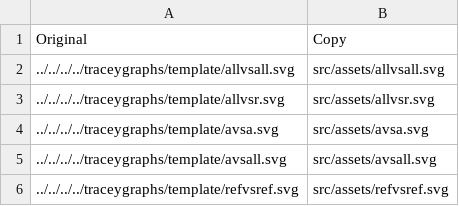
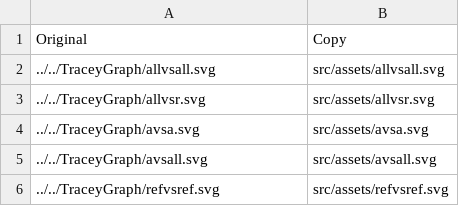
Before and after one commit to JacquesCarette/Drasil, a CSV file: code/stable/template/SRS/mdBook/.drasil-requirements.csv, drawn as a sheet.

```diff
--- a/code/stable/template/SRS/mdBook/.drasil-requirements.csv
+++ b/code/stable/template/SRS/mdBook/.drasil-requirements.csv
@@ -1,6 +1,6 @@
 Original,Copy
-../../../../traceygraphs/template/allvsall.svg,src/assets/allvsall.svg
-../../../../traceygraphs/template/allvsr.svg,src/assets/allvsr.svg
-../../../../traceygraphs/template/avsa.svg,src/assets/avsa.svg
-../../../../traceygraphs/template/avsall.svg,src/assets/avsall.svg
-../../../../traceygraphs/template/refvsref.svg,src/assets/refvsref.svg
+../../TraceyGraph/allvsall.svg,src/assets/allvsall.svg
+../../TraceyGraph/allvsr.svg,src/assets/allvsr.svg
+../../TraceyGraph/avsa.svg,src/assets/avsa.svg
+../../TraceyGraph/avsall.svg,src/assets/avsall.svg
+../../TraceyGraph/refvsref.svg,src/assets/refvsref.svg
```
Also changed, not shown: code/stable/dblpend/SRS/mdBook/.drasil-requirements.csv, code/stable/gamephysics/SRS/mdBook/.drasil-requirements.csv, 49 other files.
